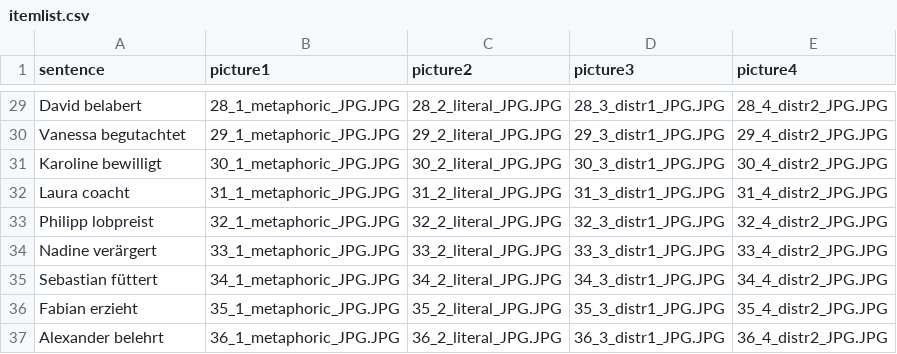
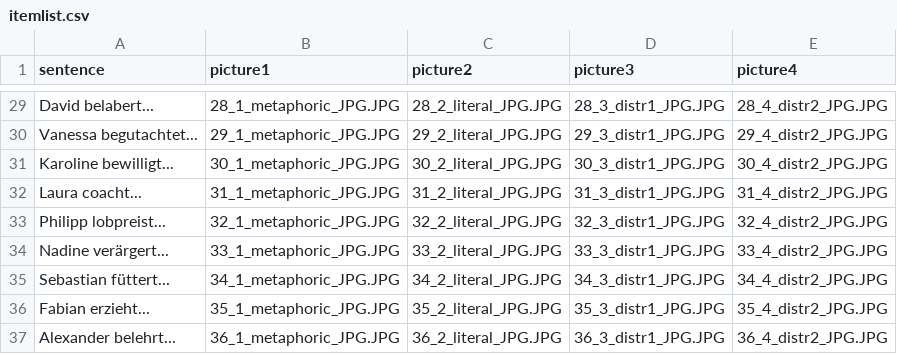
Before and after one commit to Kuadan/metapher, a CSV file: chunk_includes/itemlist.csv, drawn as a sheet; only a part is shown, gaps mark what is left out; the diff covers the shown part only; the diff names each change by its address in the sheet, - before the commit and + after, or states it on an @@ line.

```diff
--- a/chunk_includes/itemlist.csv
+++ b/chunk_includes/itemlist.csv
-A29 (sentence): David belabert
+A29 (sentence): David belabert...
-A30 (sentence): Vanessa begutachtet
+A30 (sentence): Vanessa begutachtet...
-A31 (sentence): Karoline bewilligt
+A31 (sentence): Karoline bewilligt...
-A32 (sentence): Laura coacht
+A32 (sentence): Laura coacht...
-A33 (sentence): Philipp lobpreist
+A33 (sentence): Philipp lobpreist...
-A34 (sentence): Nadine verärgert
+A34 (sentence): Nadine verärgert...
-A35 (sentence): Sebastian füttert
+A35 (sentence): Sebastian füttert...
-A36 (sentence): Fabian erzieht
+A36 (sentence): Fabian erzieht...
-A37 (sentence): Alexander belehrt
+A37 (sentence): Alexander belehrt...
```
Also changed, not shown: 27 edited cells elsewhere in this file, 1 other file.
